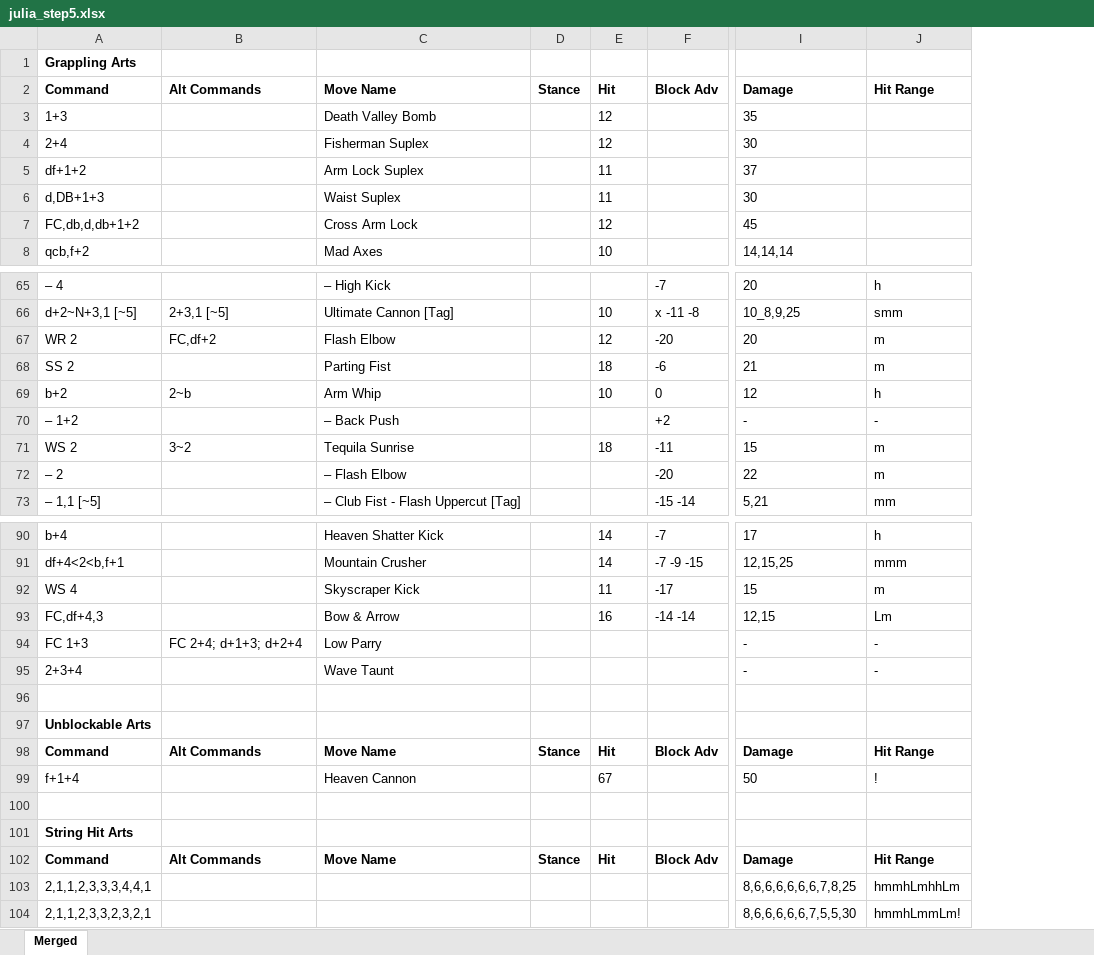
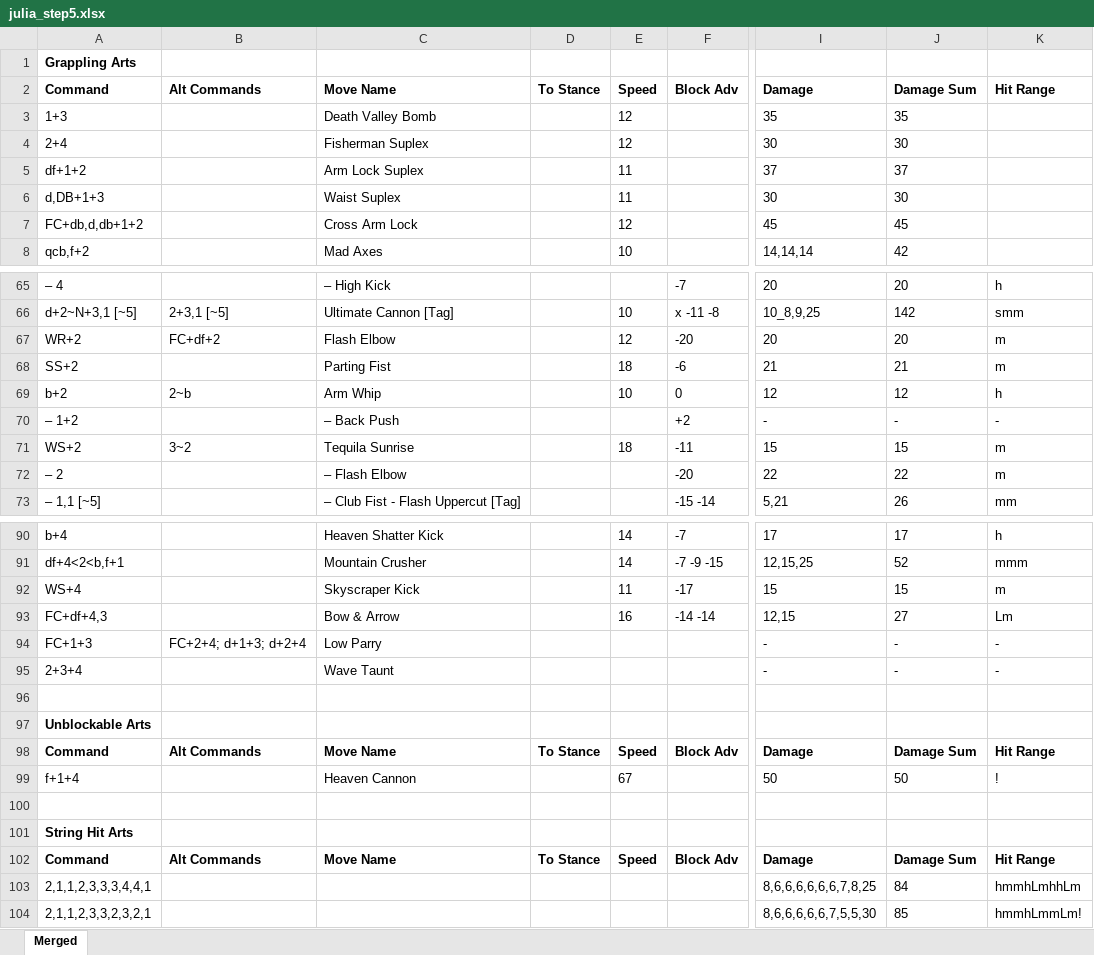
Before and after one commit to tekken3framedata/tekken3framedata.github.io, an Excel workbook: sources/julia_step5.xlsx, sheet Merged, drawn as a sheet; only a part is shown, gaps mark what is left out; values as stored, in another font and other column widths than the file's, no borders; removed rows and columns are numbered as before the commit, all else as after; the diff covers the shown part only; the diff names each change by its address in the sheet, - before the commit and + after, or states it on an @@ line.

```diff
--- a/sources/julia_step5.xlsx (sheet Merged)
+++ b/sources/julia_step5.xlsx (sheet Merged)
-column D, row 2: Stance; rows 98-102: Stance |  |  |  | Stance
+column D, row 2: To Stance; rows 98-102: To Stance |  |  |  | To Stance
+column J, rows 2-8: Damage Sum | 35 | 30 | 37 | 30 | 45 | 42; rows 65-73: 20 | 142 | 20 | 21 | 12 | - | 15 | 22 | 26; rows 90-104: 17 | 52 | 15 | 27 | - | - |  |  | Damage Sum | 50 |  |  | Damage Sum | 84 | 85
-E2: Hit
+E2: Speed
-A7: FC,db,d,db+1+2
+A7: FC+db,d,db+1+2
-A67: WR 2
+A67: WR+2
-B67: FC,df+2
+B67: FC+df+2
-A68: SS 2
+A68: SS+2
-A71: WS 2
+A71: WS+2
-A92: WS 4
+A92: WS+4
-A93: FC,df+4,3
+A93: FC+df+4,3
-A94: FC 1+3
+A94: FC+1+3
-B94: FC 2+4; d+1+3; d+2+4
+B94: FC+2+4; d+1+3; d+2+4
-E98: Hit
+E98: Speed
-E102: Hit
+E102: Speed
```
Also changed, not shown: 15 edited cells elsewhere in this sheet, sources/jin_step3.xlsx, sources/jin_step5.xlsx, 56 other files.
